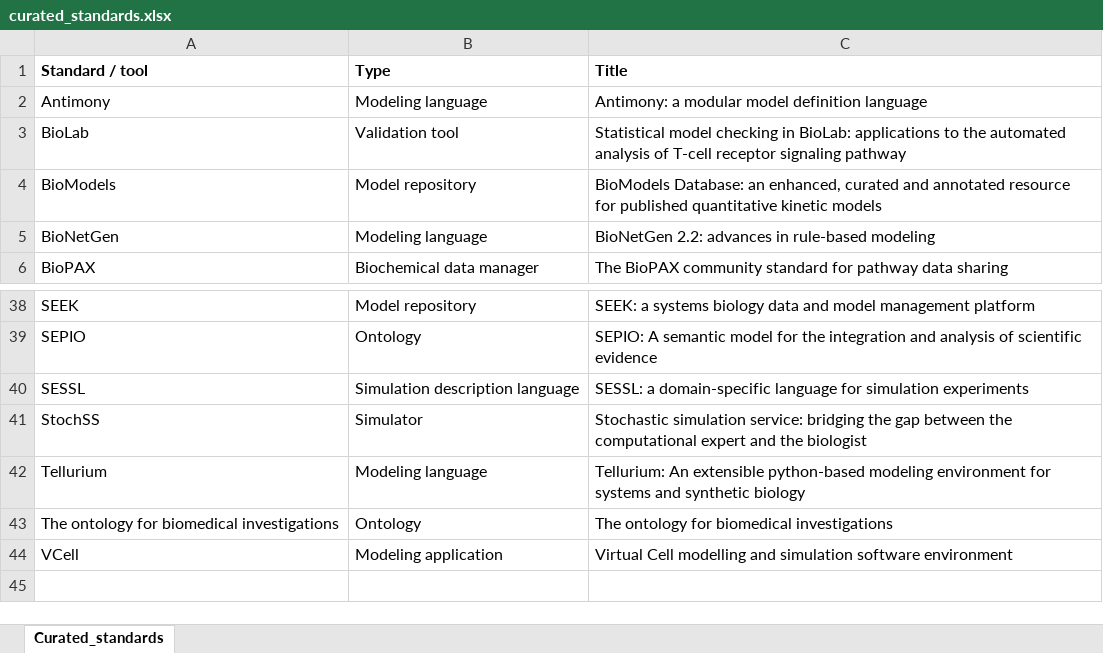
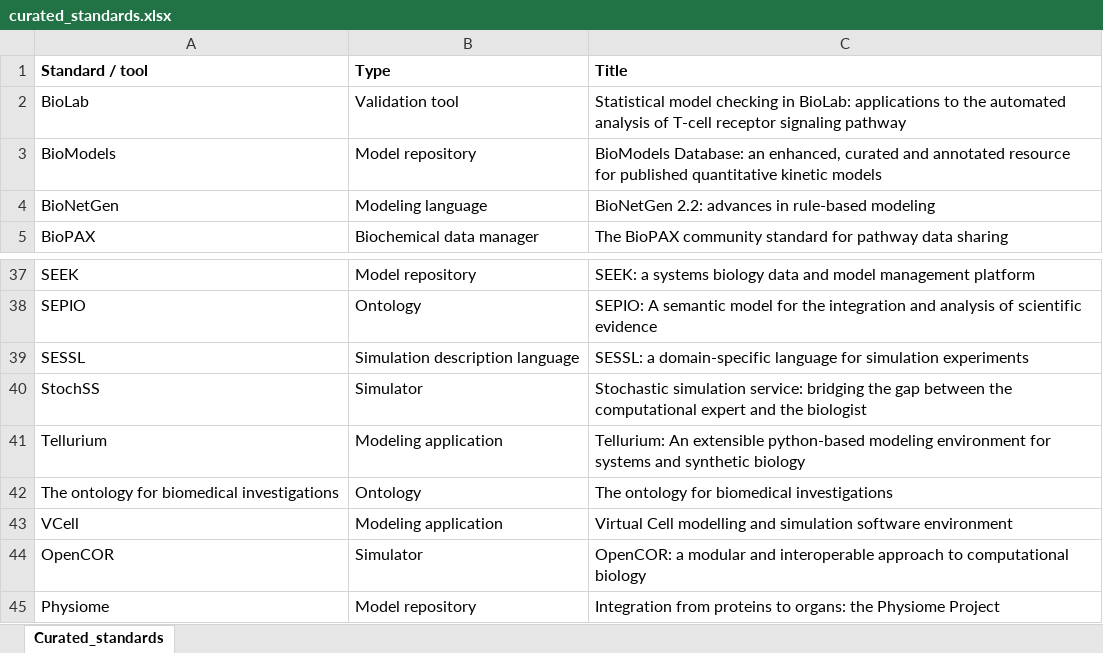
Before and after one commit to KarrLab/paper_cell_sys__guidelines_4_repro_models_2020, an Excel workbook: curated_standards.xlsx, sheet Curated_standards, drawn as a sheet; only a part is shown, gaps mark what is left out; values as stored, in another font and other column widths than the file's, no borders; removed rows and columns are numbered as before the commit, all else as after; the diff names each change by its address in the sheet, - before the commit and + after, or states it on an @@ line.

Commit message:
update curated_standards.xlsx; better handle the table caption; add two entries to guidelines_4_repro_models_2020__curated_standards.bib

```diff
--- a/curated_standards.xlsx (sheet Curated_standards)
+++ b/curated_standards.xlsx (sheet Curated_standards)
-row 2: Antimony | Modeling language | Antimony: a modular model definition language
-B41 (Type): Modeling language
+B41 (Type): Modeling application
+row 44: OpenCOR | Simulator | OpenCOR: a modular and interoperable approach to computational biology
+row 45: Physiome | Model repository | Integration from proteins to organs: the Physiome Project
```
Also changed, not shown: 4 other files.
